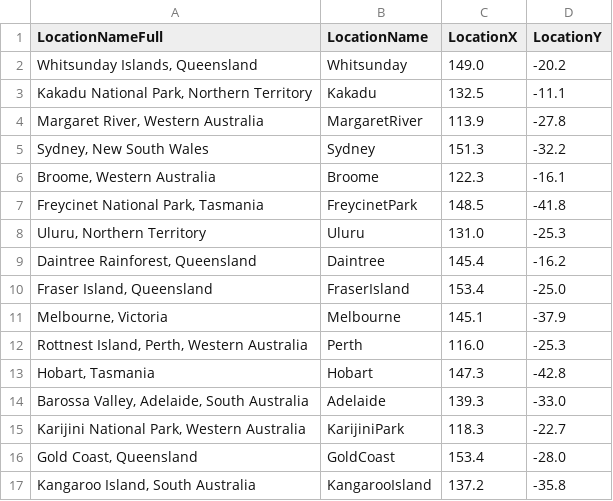
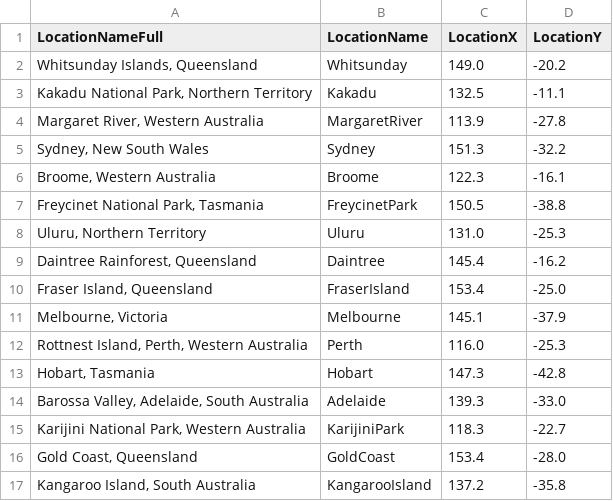
Before and after one commit to zagarsuren/42172-Assignments, a CSV file: AT1_Example1/data/data_coordinates.csv, drawn as a sheet.

```diff
--- a/AT1_Example1/data/data_coordinates.csv
+++ b/AT1_Example1/data/data_coordinates.csv
@@ -6,3 +6,3 @@
 "Broome, Western Australia",Broome,122.3,-16.1
-"Freycinet National Park, Tasmania",FreycinetPark,148.5,-41.8
+"Freycinet National Park, Tasmania",FreycinetPark,150.5,-38.8
 "Uluru, Northern Territory",Uluru,131.0,-25.3
```
Also changed, not shown: AT1_Example1/data/destinations_correlation_matrix.csv, 2 other files.
